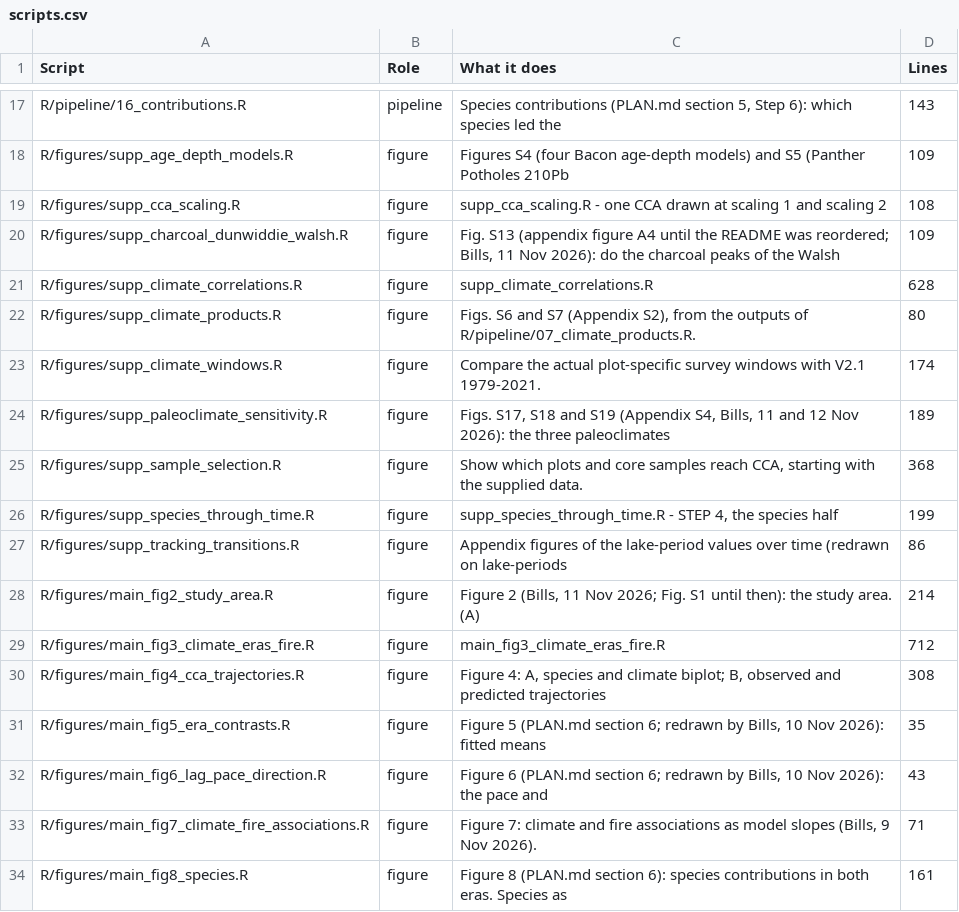
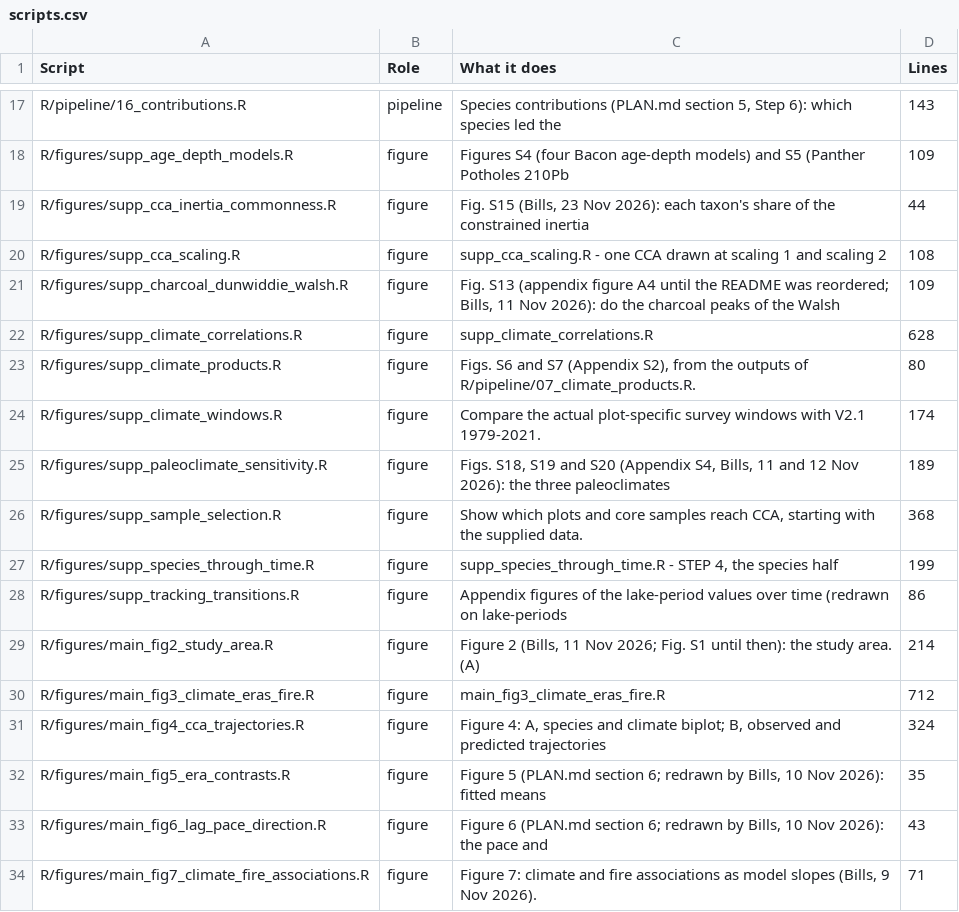
Before and after one commit to billurbektas/PaleoACES, a CSV file: report/tables/scripts.csv, drawn as a sheet; only a part is shown, gaps mark what is left out; the shorter side is filled out with more unchanged rows.

Commit message:
M08: new Fig. S15, the share of the constrained inertia of each taxon against its commonness (1:1 line, linear fit, Pearson and Spearman correlations from output/figures/cca_inertia_commonness.csv), after the unrotated CCA biplot; Figs. S15 to S19 renumbered S16 to S20 with their files; Figure 4 arrowheads left off only on the lines Bills named (B: observed MORA Anthropocene and predicted NOCA Holocene, D: predicted NOCA Holocene) and drawn smaller where two symbols lie close, caption from output/figures/cca_trajectory_lines.csv; no result changes (Bills)

```diff
--- a/report/tables/scripts.csv
+++ b/report/tables/scripts.csv
@@ -18,2 +18,3 @@ R/pipeline/16_contributions.R,pipeline,"Species contributions (PLAN.md section 5
 R/figures/supp_age_depth_models.R,figure,Figures S4 (four Bacon age-depth models) and S5 (Panther Potholes 210Pb,109
+R/figures/supp_cca_inertia_commonness.R,figure,"Fig. S15 (Bills, 23 Nov 2026): each taxon's share of the constrained inertia",44
 R/figures/supp_cca_scaling.R,figure,supp_cca_scaling.R - one CCA drawn at scaling 1 and scaling 2,108
@@ -23,3 +24,3 @@ R/figures/supp_climate_products.R,figure,"Figs. S6 and S7 (Appendix S2), from th
 R/figures/supp_climate_windows.R,figure,Compare the actual plot-specific survey windows with V2.1 1979-2021.,174
-R/figures/supp_paleoclimate_sensitivity.R,figure,"Figs. S17, S18 and S19 (Appendix S4, Bills, 11 and 12 Nov 2026): the three paleoclimates",189
+R/figures/supp_paleoclimate_sensitivity.R,figure,"Figs. S18, S19 and S20 (Appendix S4, Bills, 11 and 12 Nov 2026): the three paleoclimates",189
 R/figures/supp_sample_selection.R,figure,"Show which plots and core samples reach CCA, starting with the supplied data.",368
@@ -29,3 +30,3 @@ R/figures/main_fig2_study_area.R,figure,"Figure 2 (Bills, 11 Nov 2026; Fig. S1 u
 R/figures/main_fig3_climate_eras_fire.R,figure,main_fig3_climate_eras_fire.R,712
-R/figures/main_fig4_cca_trajectories.R,figure,"Figure 4: A, species and climate biplot; B, observed and predicted trajectories",308
+R/figures/main_fig4_cca_trajectories.R,figure,"Figure 4: A, species and climate biplot; B, observed and predicted trajectories",324
 R/figures/main_fig5_era_contrasts.R,figure,"Figure 5 (PLAN.md section 6; redrawn by Bills, 10 Nov 2026): fitted means",35
```
Also changed, not shown: report/tables/outputs.csv, 33 other files.
